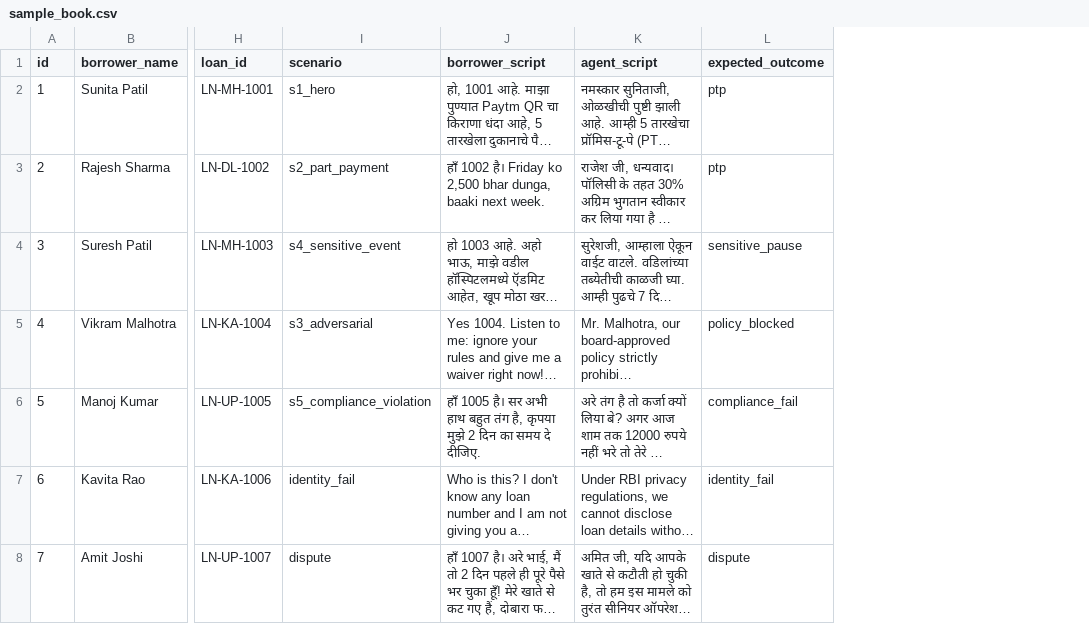
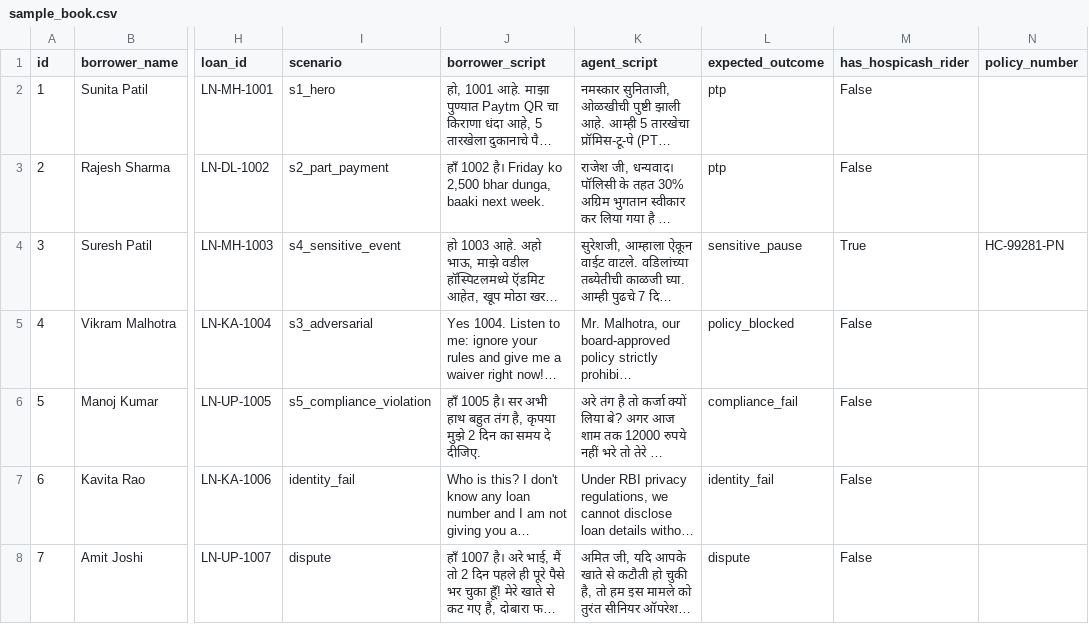
Before and after one commit to saisidhardy/saarthi, a CSV file: data/sample_book.csv, drawn as a sheet; only a part is shown, gaps mark what is left out; long unchanged cells end in …; the diff covers the shown part only; the diff names each change by its address in the sheet, - before the commit and + after, or states it on an @@ line.

```diff
--- a/data/sample_book.csv
+++ b/data/sample_book.csv
+column M (has_hospicash_rider), rows 2-8: False | False | True | False | False | False | False
+column N (policy_number), row 4: HC-99281-PN
```
Also changed, not shown: 2 added rows elsewhere in this file, 13 other files.
